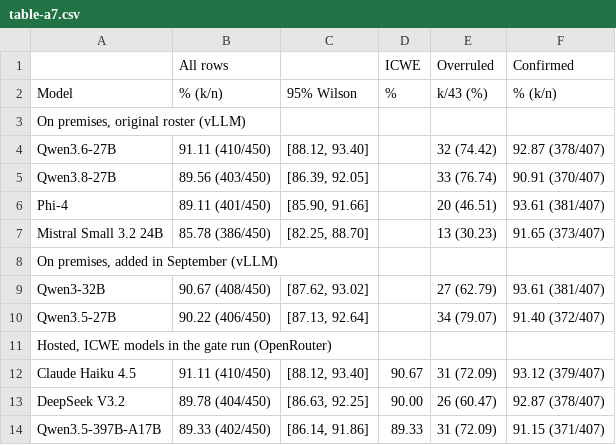
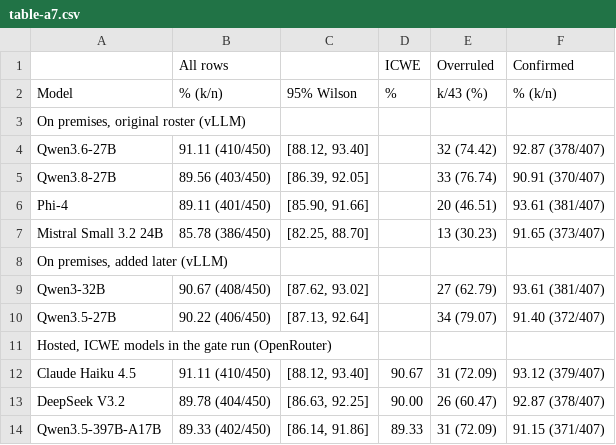
Before and after one commit to WSE-research/JWE26-Appendix-Teacher-Aligned-Grading, a CSV file: tables/table-a7.csv, drawn as a sheet; only a part is shown.

```diff
--- a/tables/table-a7.csv
+++ b/tables/table-a7.csv
@@ -7,3 +7,3 @@ Phi-4,89.11 (401/450),"[85.90, 91.66]",,20 (46.51),93.61 (381/407)
 Mistral Small 3.2 24B,85.78 (386/450),"[82.25, 88.70]",,13 (30.23),91.65 (373/407)
-"On premises, added in September (vLLM)",,,,,
+"On premises, added later (vLLM)",,,,,
 Qwen3-32B,90.67 (408/450),"[87.62, 93.02]",,27 (62.79),93.61 (381/407)
```
Also changed, not shown: 5 other files.
